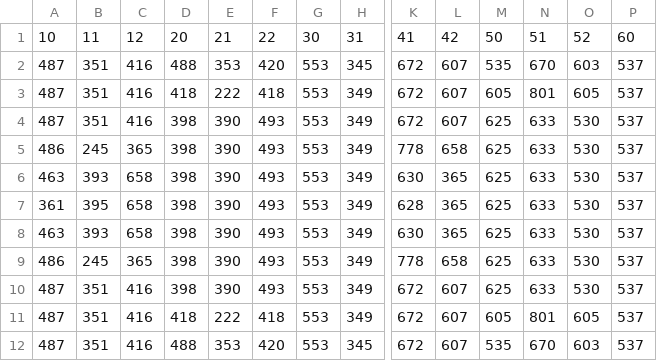
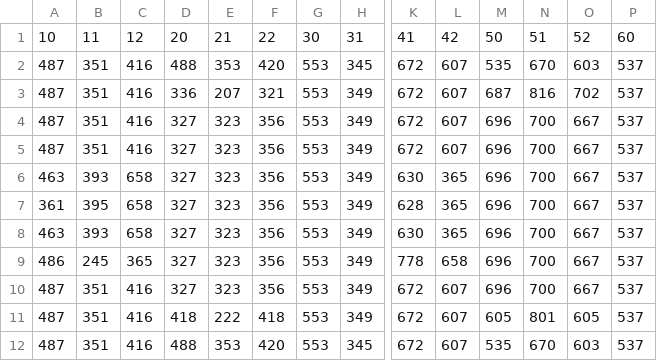
Before and after one commit to Lg0enga/spInDP, a CSV file: Spin/Loopscripts/prik.csv, drawn as a sheet; only a part is shown, gaps mark what is left out; removed rows and columns are numbered as before the commit, all else as after; rows hold the shown columns only; the diff names each change by its address in the sheet, - before the commit and + after, or states it on an @@ line.

```diff
--- a/Spin/Loopscripts/prik.csv
+++ b/Spin/Loopscripts/prik.csv
-D3: 418
+D3: 336
-E3: 222
+E3: 207
-F3: 418
+F3: 321
-M3: 605
+M3: 687
-N3: 801
+N3: 816
-O3: 605
+O3: 702
-D4: 398
+D4: 327
-E4: 390
+E4: 323
-F4: 493
+F4: 356
-M4: 625
+M4: 696
-N4: 633
+N4: 700
-O4: 530
+O4: 667
-row 5: 486 | 245 | 365 | 398 | 390 | 493 | 553 | 349 | 778 | 658 | 625 | 633 | 530 | 537
+row 5: 487 | 351 | 416 | 327 | 323 | 356 | 553 | 349 | 672 | 607 | 696 | 700 | 667 | 537
-D6:D10: 398
+D6:D10: 327
-E6:E10: 390
+E6:E10: 323
-F6:F10: 493
+F6:F10: 356
-M6:M10: 625
+M6:M10: 696
-N6:N10: 633
+N6:N10: 700
-O6:O10: 530
+O6:O10: 667
```
Also changed, not shown: 20 other files.
